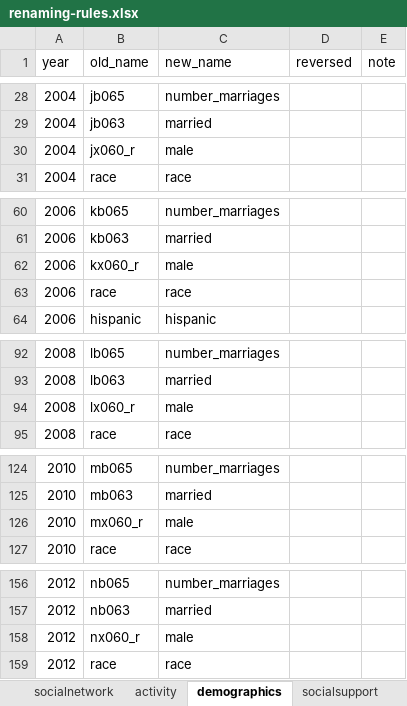
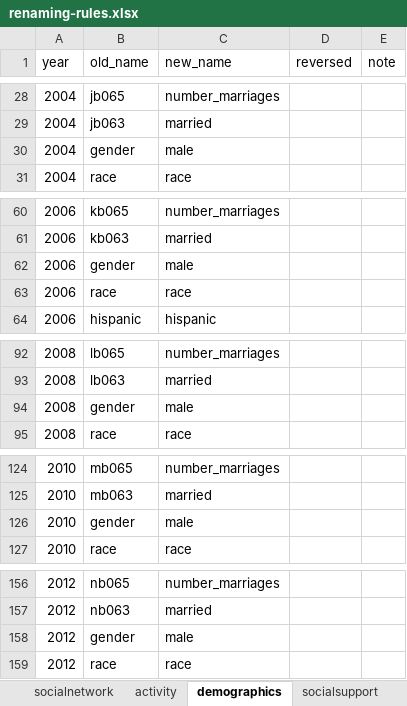
Before and after one commit to IALSA/HRS, an Excel workbook: data-phi-free/raw/renaming-rules/renaming-rules.xlsx, sheet demographics, drawn as a sheet; only a part is shown, gaps mark what is left out; values as stored, in another font and other column widths than the file's, no borders; the diff covers the shown part only; the diff names each change by its address in the sheet, - before the commit and + after, or states it on an @@ line.

Commit message:
Rename correction

```diff
--- a/data-phi-free/raw/renaming-rules/renaming-rules.xlsx (sheet demographics)
+++ b/data-phi-free/raw/renaming-rules/renaming-rules.xlsx (sheet demographics)
-B30 (old_name): jx060_r
+B30 (old_name): gender
-B62 (old_name): kx060_r
+B62 (old_name): gender
-B94 (old_name): lx060_r
+B94 (old_name): gender
-B126 (old_name): mx060_r
+B126 (old_name): gender
-B158 (old_name): nx060_r
+B158 (old_name): gender
```
Also changed, not shown: 1 edited cell elsewhere in this sheet.
